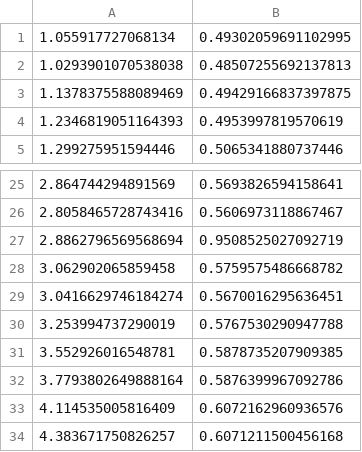
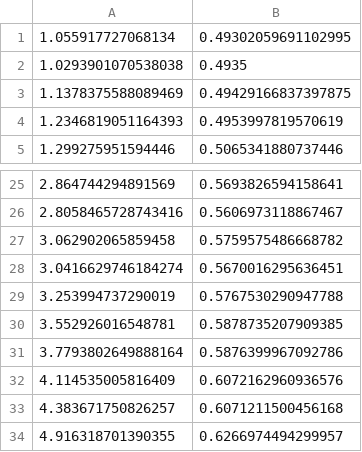
Before and after one commit to jack-dinsmore/lightspeedpy, a CSV file: data/qe.csv, drawn as a sheet; only a part is shown, gaps mark what is left out; the shorter side is filled out with more unchanged rows.

```diff
--- a/data/qe.csv
+++ b/data/qe.csv
@@ -1,3 +1,3 @@
 1.055917727068134, 0.49302059691102995
-1.0293901070538038, 0.48507255692137813
+1.0293901070538038, 0.4935
 1.1378375588089469, 0.49429166837397875
@@ -26,3 +26,2 @@
 2.8058465728743416, 0.5606973118867467
-2.8862796569568694, 0.9508525027092719
 3.062902065859458, 0.5759575486668782
```
Also changed, not shown: 18 other files.
